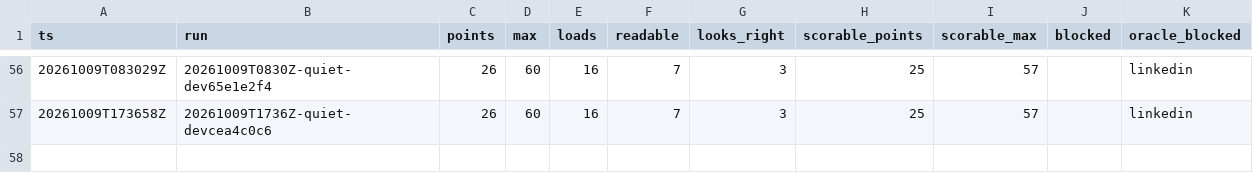
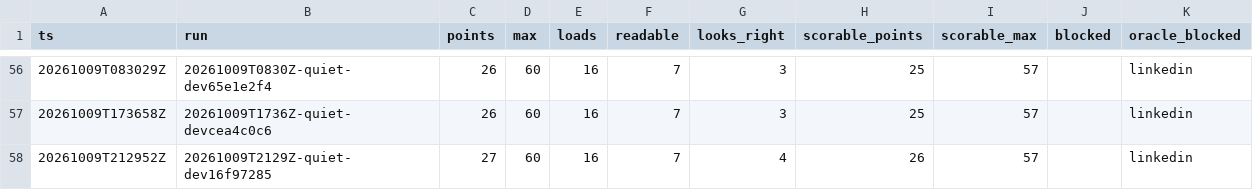
Before and after one commit to hiwavebrowser/hiwave-macos, a CSV file: trench/realsite/trend.csv, drawn as a sheet; only a part is shown, gaps mark what is left out.

```diff
--- a/trench/realsite/trend.csv
+++ b/trench/realsite/trend.csv
@@ -57 +57,2 @@ ts,run,points,max,loads,readable,looks_right,scorable_points,scorable_max,blocke
 20261009T173658Z,20261009T1736Z-quiet-devcea4c0c6,26,60,16,7,3,25,57,,linkedin
+20261009T212952Z,20261009T2129Z-quiet-dev16f97285,27,60,16,7,4,26,57,,linkedin
```
Also changed, not shown: trench/realsite/trend-top25.csv, 1 other file.
